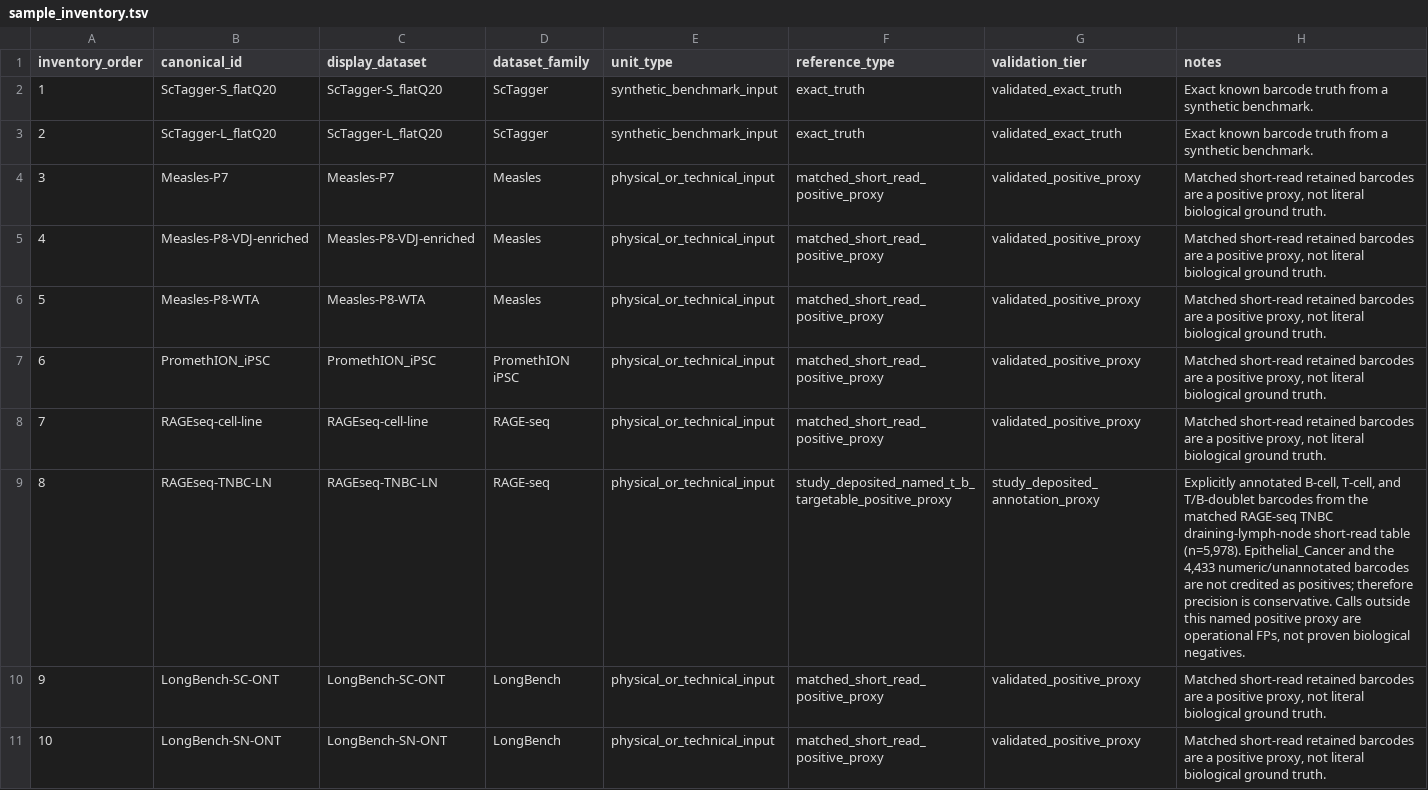
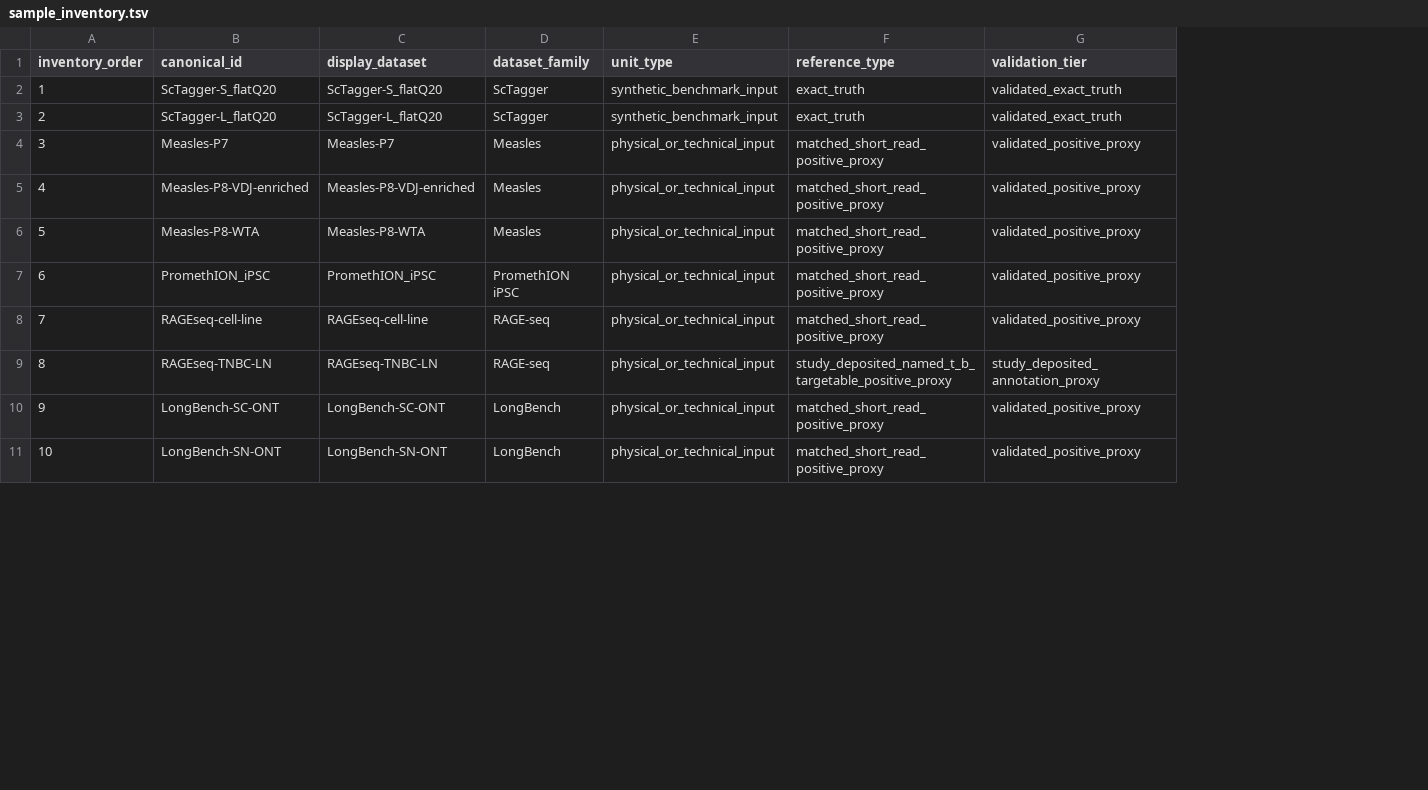
Before and after one commit to indianewok/rad-manuscript, a TSV file: source_data/figure_04/sample_inventory.tsv, drawn as a sheet; only a part is shown; the diff names each change by its address in the sheet, - before the commit and + after, or states it on an @@ line.

Commit message:
Remove notes from the Figure 4 sample inventory

```diff
--- a/source_data/figure_04/sample_inventory.tsv
+++ b/source_data/figure_04/sample_inventory.tsv
-column H (notes), rows 2-11: Exact known barcode truth from a synthetic benchmark. | Exact known barcode truth from a synthetic benchmark. | Matched short-read retained barcodes are a positive proxy, not literal biological ground truth. | Matched short-read retained barcodes are a positive proxy, not literal biological ground truth. | Matched short-read retained barcodes are a positive proxy, not literal biological ground truth. | Matched short-read retained barcodes are a positive proxy, not literal biological ground truth. | Matched short-read retained barcodes are a positive proxy, not literal biological ground truth. | Explicitly annotated B-cell, T-cell, and T/B-doublet barcodes from the matched RAGE-seq TNBC draining-lymph-node short-read table (n=5,978). Epithelial_Cancer and the 4,433 numeric/unannotated barcodes are not credited as positives; therefore precision is conservative. Calls outside this named positive proxy are operational FPs, not proven biological negatives. | Matched short-read retained barcodes are a positive proxy, not literal biological ground truth. | Matched short-read retained barcodes are a positive proxy, not literal biological ground truth.
```
Also changed, not shown: 1 other file.
